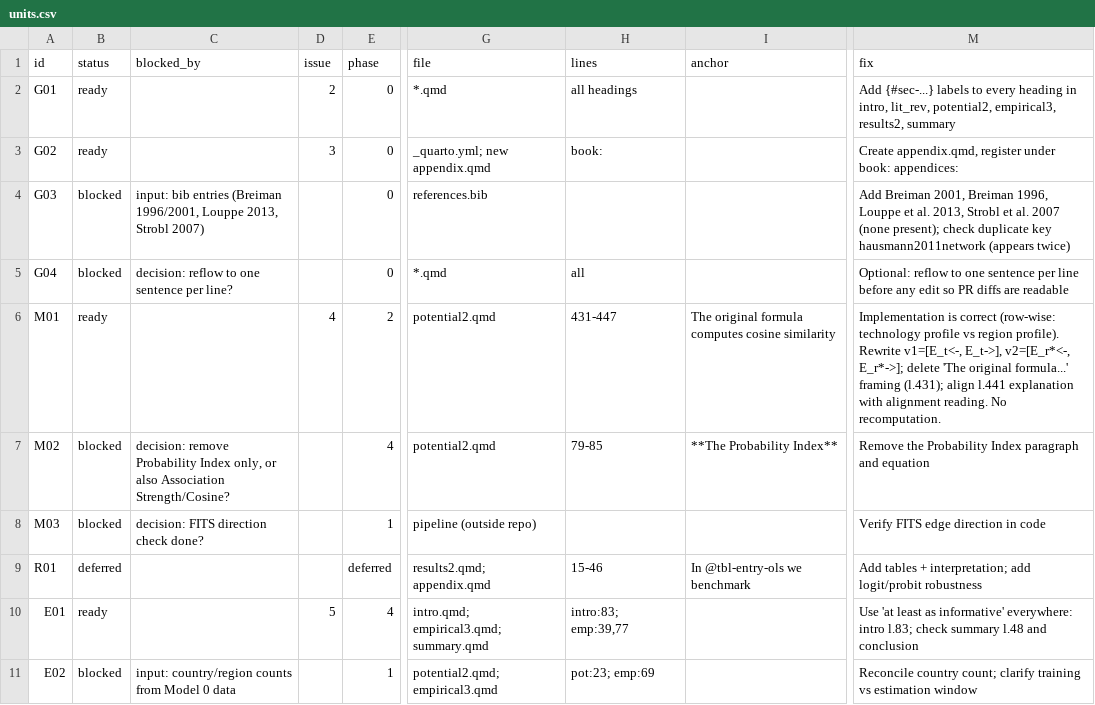
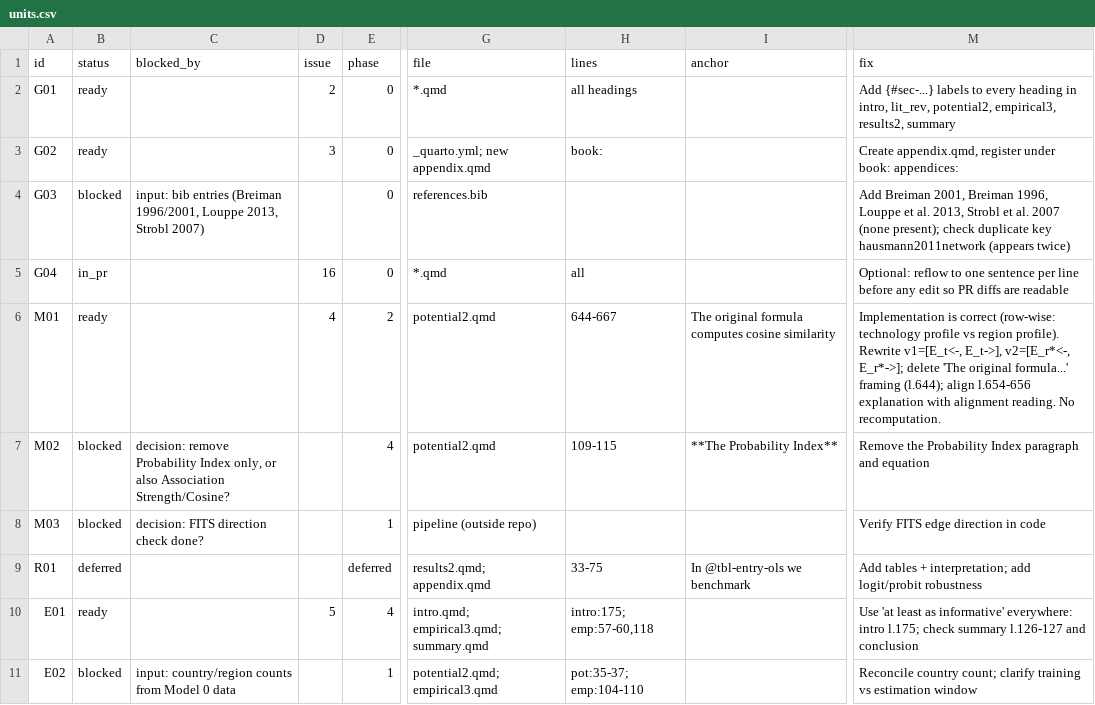
Before and after one commit to bennour007/dissertation, a CSV file: revision/units.csv, drawn as a sheet; only a part is shown, gaps mark what is left out; the diff covers the shown part only; the diff names each change by its address in the sheet, - before the commit and + after, or states it on an @@ line.

```diff
--- a/revision/units.csv
+++ b/revision/units.csv
-B5 (status): blocked
+B5 (status): in_pr
-C5 (blocked_by): decision: reflow to one sentence per line?
+C5 (blocked_by): (empty)
-D5 (issue): (empty)
+D5 (issue): 16
-H6 (lines): 431-447
+H6 (lines): 644-667
-M6 (fix): …formula...' framing (l.431); align l.441 explanation with…
+M6 (fix): …formula...' framing (l.644); align l.654-656 explanation with…
-H7 (lines): 79-85
+H7 (lines): 109-115
-H9 (lines): 15-46
+H9 (lines): 33-75
-H10 (lines): intro:83; emp:39,77
+H10 (lines): intro:175; emp:57-60,118
-M10 (fix): …everywhere: intro l.83; check summary l.48 and conclusion
+M10 (fix): …everywhere: intro l.175; check summary l.126-127 and conclusion
-H11 (lines): pot:23; emp:69
+H11 (lines): pot:35-37; emp:104-110
```
Also changed, not shown: 52 edited cells elsewhere in this file, revision/flags.csv, 9 other files.
